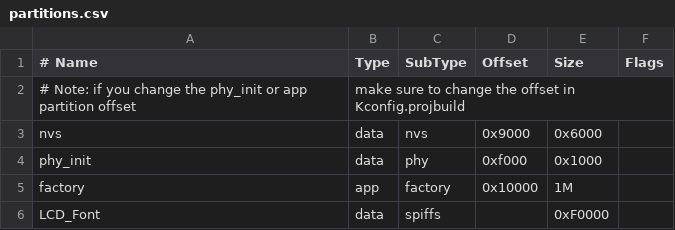
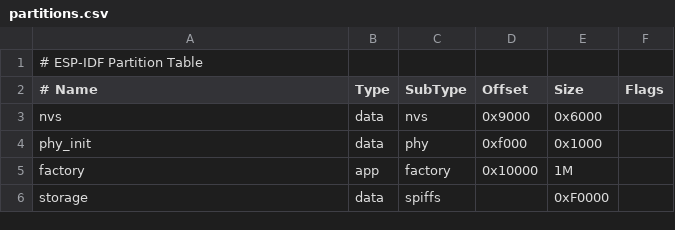
Before and after one commit to nhattran02/IoT_Gateway, a CSV file: partitions.csv, drawn as a sheet.

```diff
--- a/partitions.csv
+++ b/partitions.csv
@@ -1,3 +1,3 @@
+# ESP-IDF Partition Table
 # Name,   Type, SubType, Offset,  Size, Flags
-# Note: if you change the phy_init or app partition offset, make sure to change the offset in Kconfig.projbuild
 nvs,      data, nvs,     0x9000,  0x6000,
@@ -5,2 +5,2 @@ phy_init, data, phy,     0xf000,  0x1000,
 factory,  app,  factory, 0x10000, 1M,
-LCD_Font,  data, spiffs,  ,       0xF0000,
+storage,  data, spiffs,  ,        0xF0000
```
Also changed, not shown: 12 other files.
